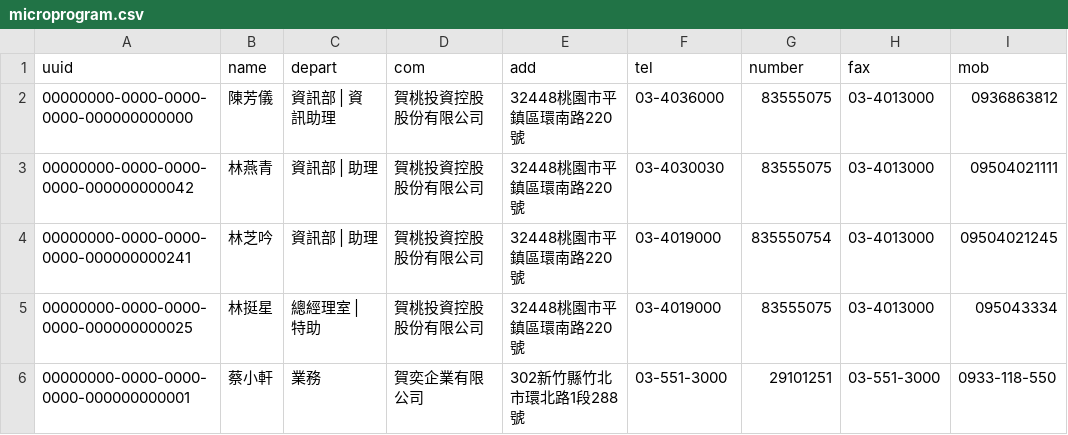
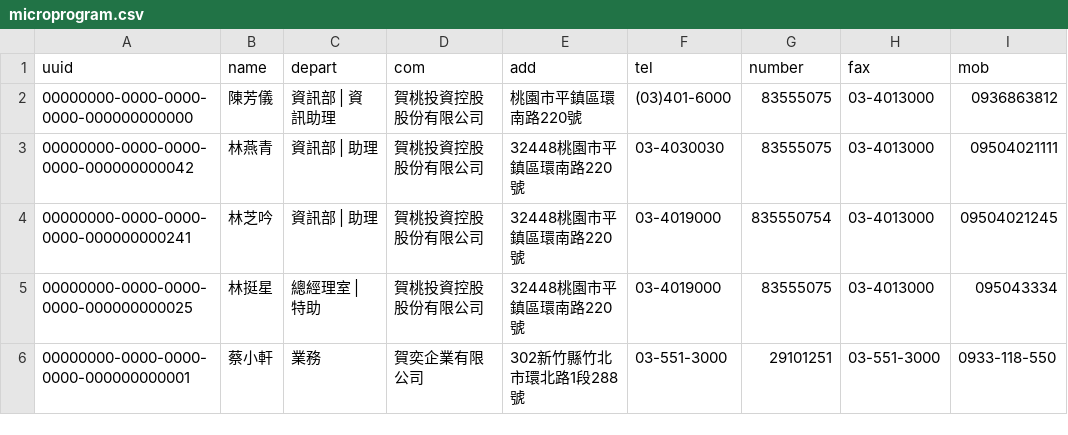
Before and after one commit to clairchen82/htvue, a CSV file: microprogram.csv, drawn as a sheet; only a part is shown; the diff names each change by its address in the sheet, - before the commit and + after, or states it on an @@ line.

Commit message:
Update microprogram.csv

```diff
--- a/microprogram.csv
+++ b/microprogram.csv
-E2 (add): 32448桃園市平鎮區環南路220號
+E2 (add): 桃園市平鎮區環南路220號
-F2 (tel): 03-4036000
+F2 (tel): (03)401-6000
```
